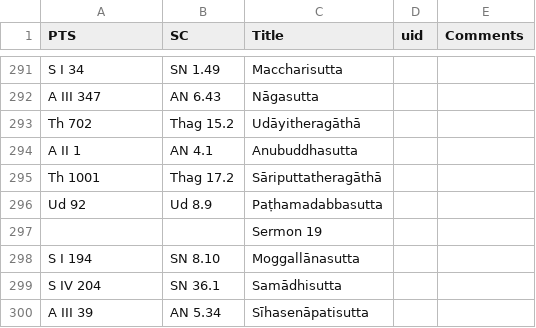
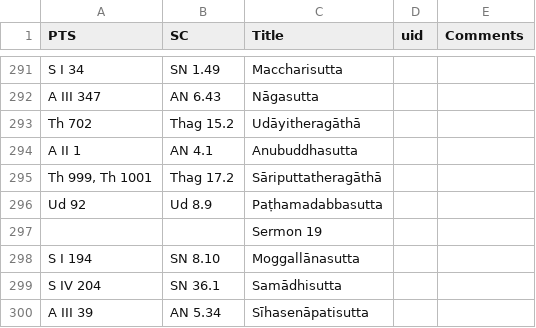
Before and after one commit to seeingthroughthenet/nibbana-the-mind-stilled, a TSV file: helpers/pts_to_sc.tsv, drawn as a sheet; only a part is shown, gaps mark what is left out; the diff covers the shown part only.

```diff
--- a/helpers/pts_to_sc.tsv
+++ b/helpers/pts_to_sc.tsv
@@ -294,3 +294,3 @@ Th 702	Thag 15.2	Udāyitheragāthā
 A II 1	AN 4.1	Anubuddhasutta		
-Th 1001	Thag 17.2	Sāriputtatheragāthā		
+Th 999, Th 1001	Thag 17.2	Sāriputtatheragāthā		
 Ud 92	Ud 8.9	Paṭhamadabbasutta		
```
Also changed, not shown: 15 added rows and 3 edited cells elsewhere in this file, 2 other files.
